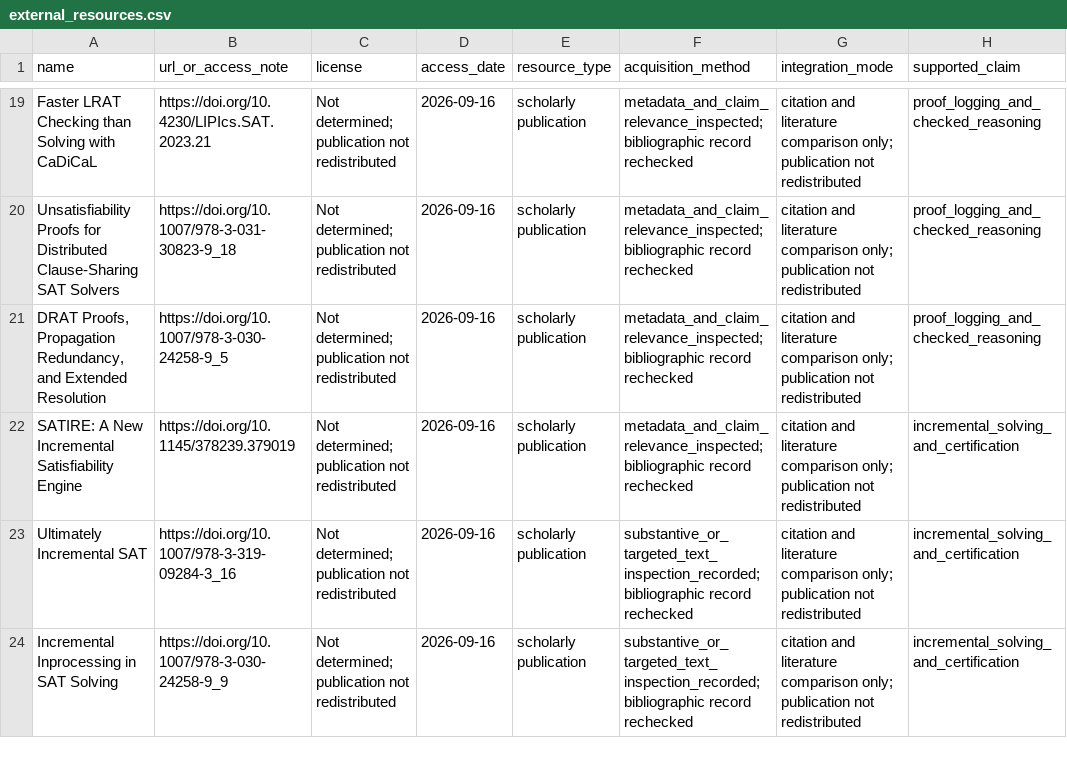
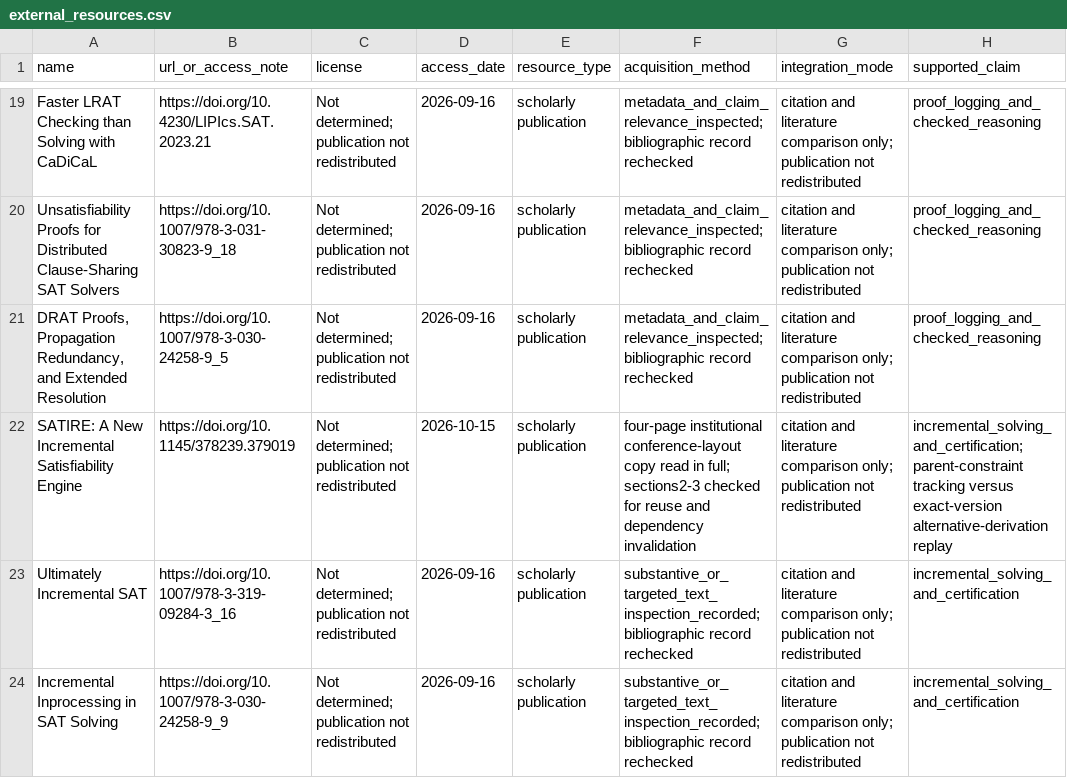
Before and after one commit to Haoyi-Zhang/ContractResolve-code, a CSV file: external_resources.csv, drawn as a sheet; only a part is shown, gaps mark what is left out; the diff names each change by its address in the sheet, - before the commit and + after, or states it on an @@ line.

```diff
--- a/external_resources.csv
+++ b/external_resources.csv
-D22 (access_date): 2026-09-16
+D22 (access_date): 2026-10-15
-F22 (acquisition_method): metadata_and_claim_relevance_inspected; bibliographic record rechecked
+F22 (acquisition_method): four-page institutional conference-layout copy read in full; sections2-3 checked for reuse and dependency invalidation
-H22 (supported_claim): incremental_solving_and_certification
+H22 (supported_claim): incremental_solving_and_certification; parent-constraint tracking versus exact-version alternative-derivation replay
```
Also changed, not shown: reference_audit.csv, 1 other file.
